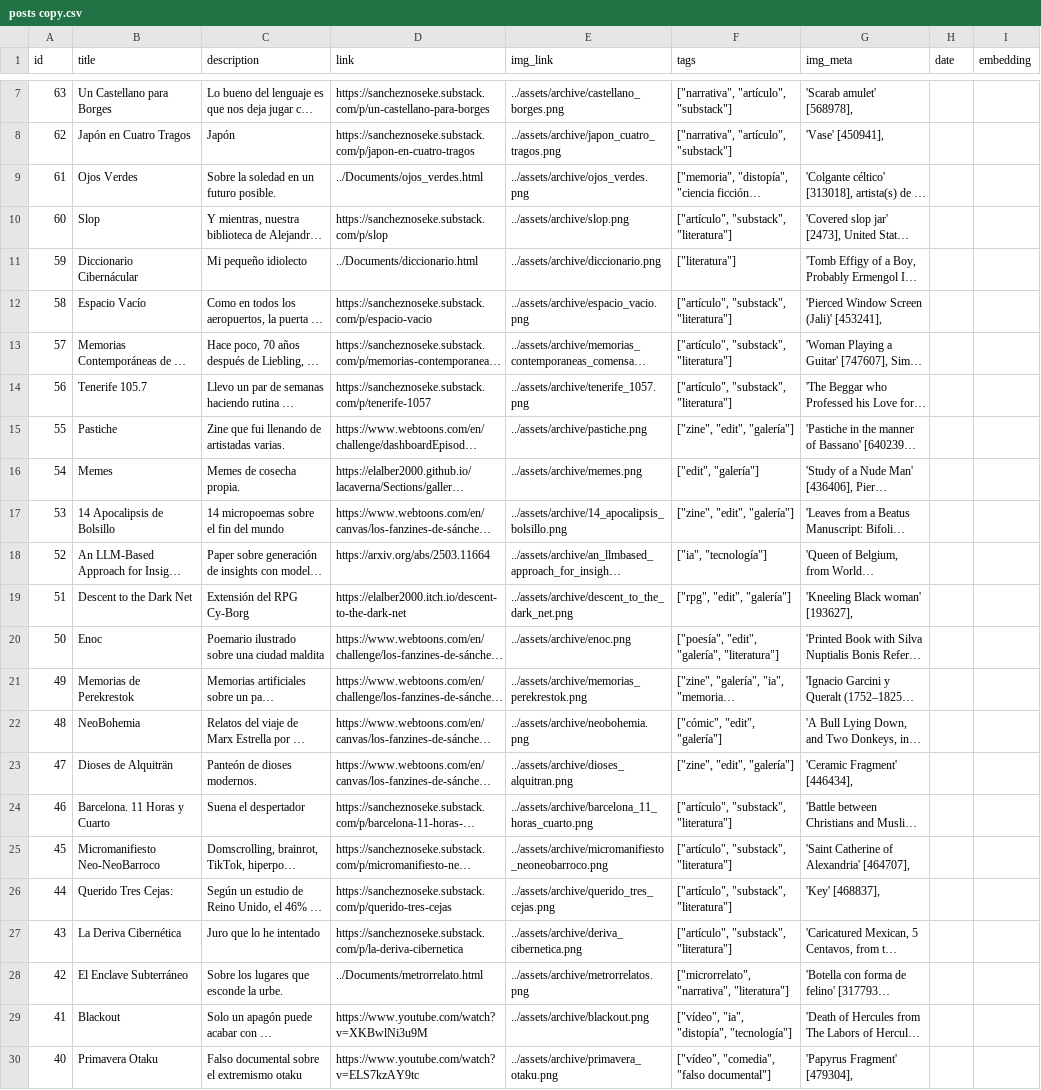
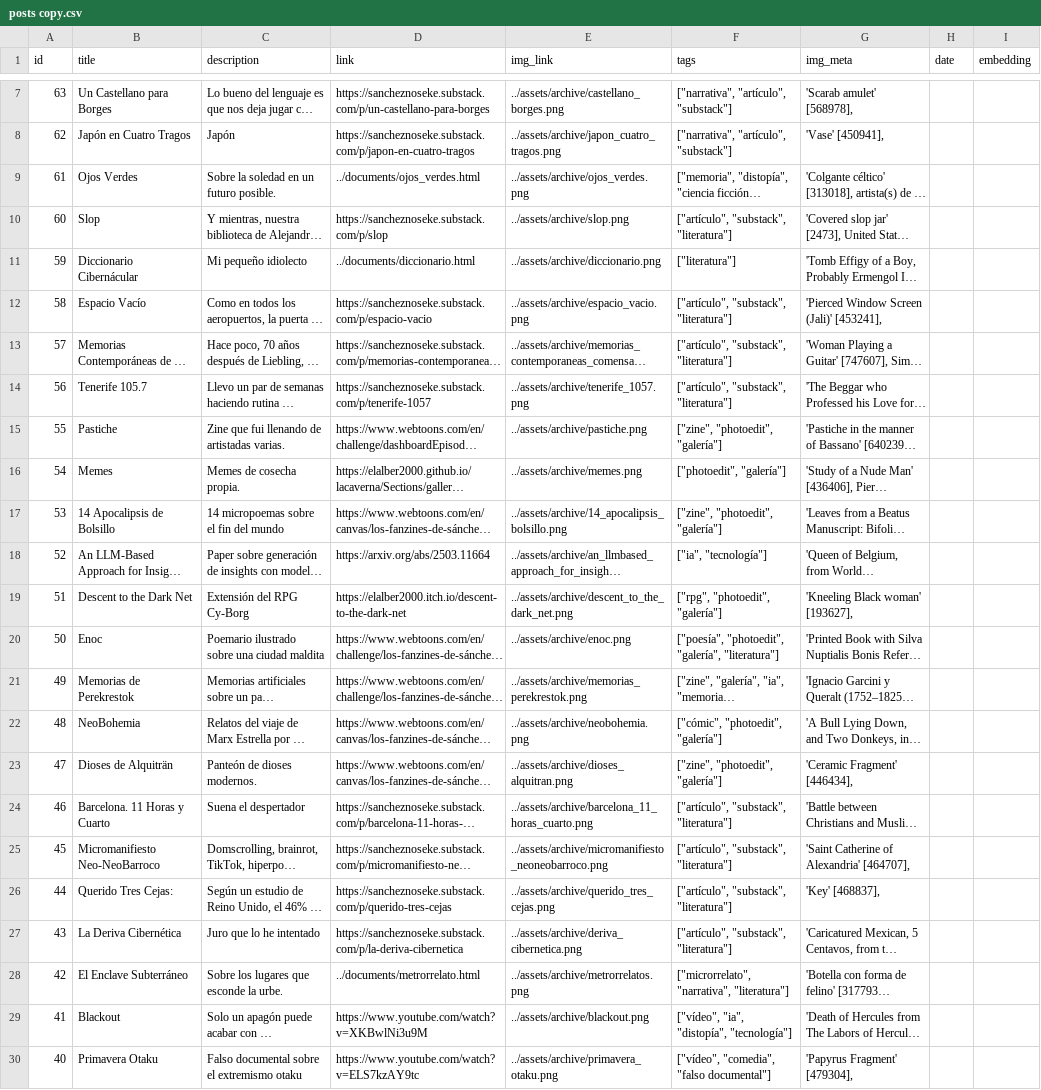
Before and after one commit to elalber2000/lacaverna, a CSV file: data/posts copy.csv, drawn as a sheet; only a part is shown, gaps mark what is left out; long unchanged cells end in …; the diff covers the shown part only; the diff names each change by its address in the sheet, - before the commit and + after, or states it on an @@ line.

```diff
--- a/data/posts copy.csv
+++ b/data/posts copy.csv
-D9 (link): ../Documents/ojos_verdes.html
+D9 (link): ../documents/ojos_verdes.html
-D11 (link): ../Documents/diccionario.html
+D11 (link): ../documents/diccionario.html
-F15 (tags): ["zine", "edit", "galería"]
+F15 (tags): ["zine", "photoedit", "galería"]
-F16 (tags): ["edit", "galería"]
+F16 (tags): ["photoedit", "galería"]
-F17 (tags): ["zine", "edit", "galería"]
+F17 (tags): ["zine", "photoedit", "galería"]
-F19 (tags): ["rpg", "edit", "galería"]
+F19 (tags): ["rpg", "photoedit", "galería"]
-F20 (tags): ["poesía", "edit", "galería", "literatura"]
+F20 (tags): ["poesía", "photoedit", "galería", "literatura"]
-F22 (tags): ["cómic", "edit", "galería"]
+F22 (tags): ["cómic", "photoedit", "galería"]
-F23 (tags): ["zine", "edit", "galería"]
+F23 (tags): ["zine", "photoedit", "galería"]
-D28 (link): ../Documents/metrorrelato.html
+D28 (link): ../documents/metrorrelato.html
```
Also changed, not shown: 32 edited cells elsewhere in this file, 45 other files.
